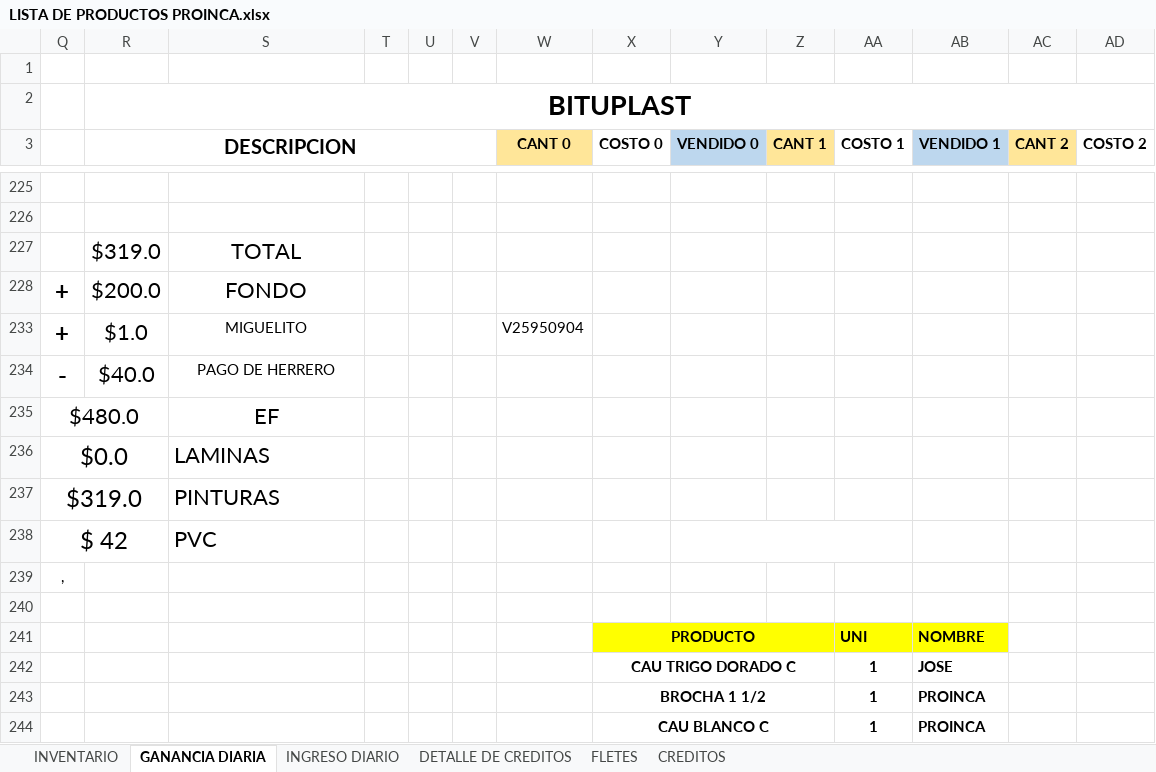
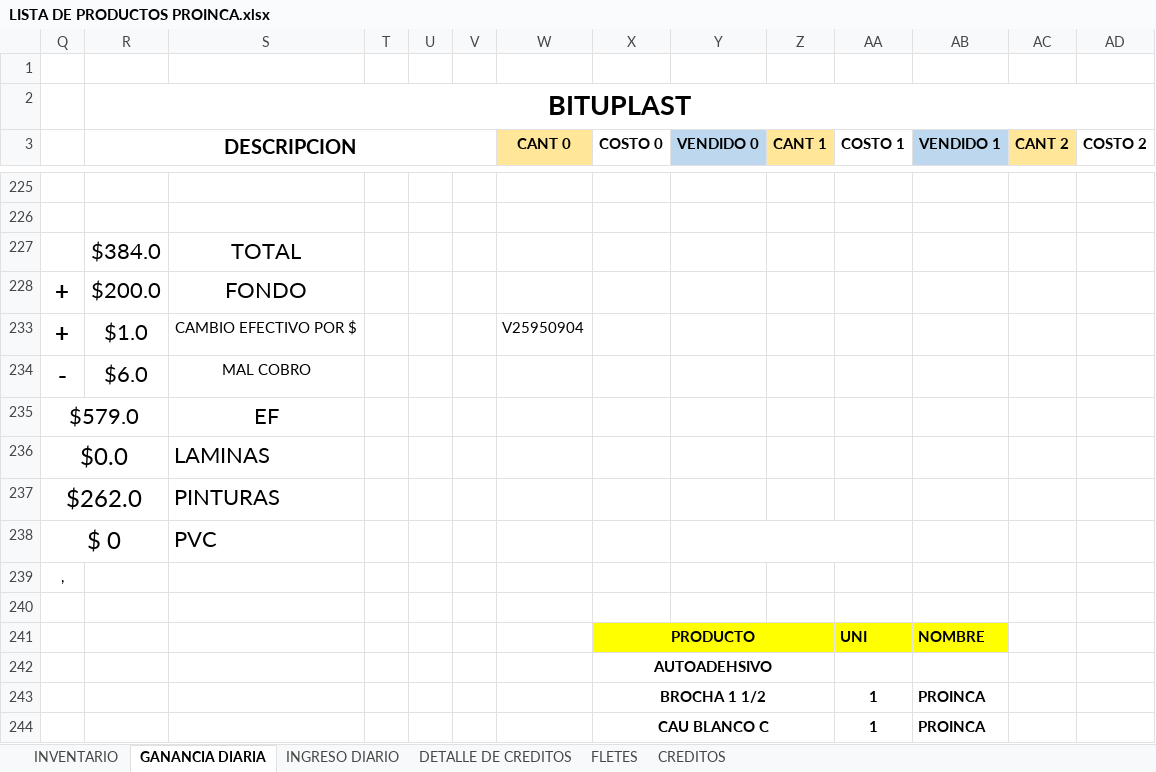
Before and after one commit to JPuente25/Proinca, an Excel workbook: LISTA DE PRODUCTOS PROINCA.xlsx, sheet GANANCIA DIARIA, drawn as a sheet; only a part is shown, gaps mark what is left out; values as stored, in another font and other column widths than the file's, no borders; removed rows and columns are numbered as before the commit, all else as after; rows hold the shown columns only; the diff names each change by its address in the sheet, - before the commit and + after, or states it on an @@ line.

```diff
--- a/LISTA DE PRODUCTOS PROINCA.xlsx (sheet GANANCIA DIARIA)
+++ b/LISTA DE PRODUCTOS PROINCA.xlsx (sheet GANANCIA DIARIA)
-R227 (DESCRIPCION): $319.0
+R227 (DESCRIPCION): $384.0
-S233: MIGUELITO
+S233: CAMBIO EFECTIVO POR $
-row 234: - | $40.0 | PAGO DE HERRERO
-row 235: $480.0 |  | EF
+row 234: - | $6.0 | MAL COBRO
+row 235: $579.0 |  | EF
-Q237: $319.0
+Q237: $262.0
-Q238: $ 42
+Q238: $ 0
-row 242:  |  |  |  |  |  |  | CAU TRIGO DORADO C |  |  | 1 | JOSE
+row 242:  |  |  |  |  |  |  | AUTOADEHSIVO
```
Also changed, not shown: sheet INGRESO DIARIO, sheet CREDITOS.
